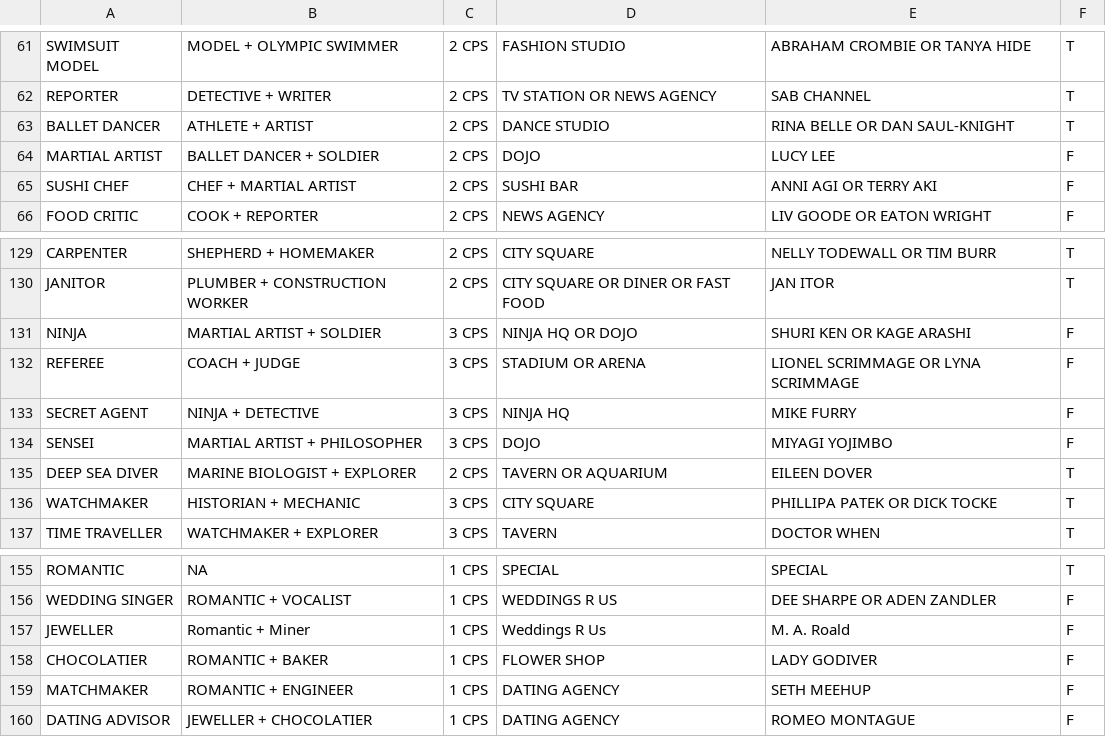
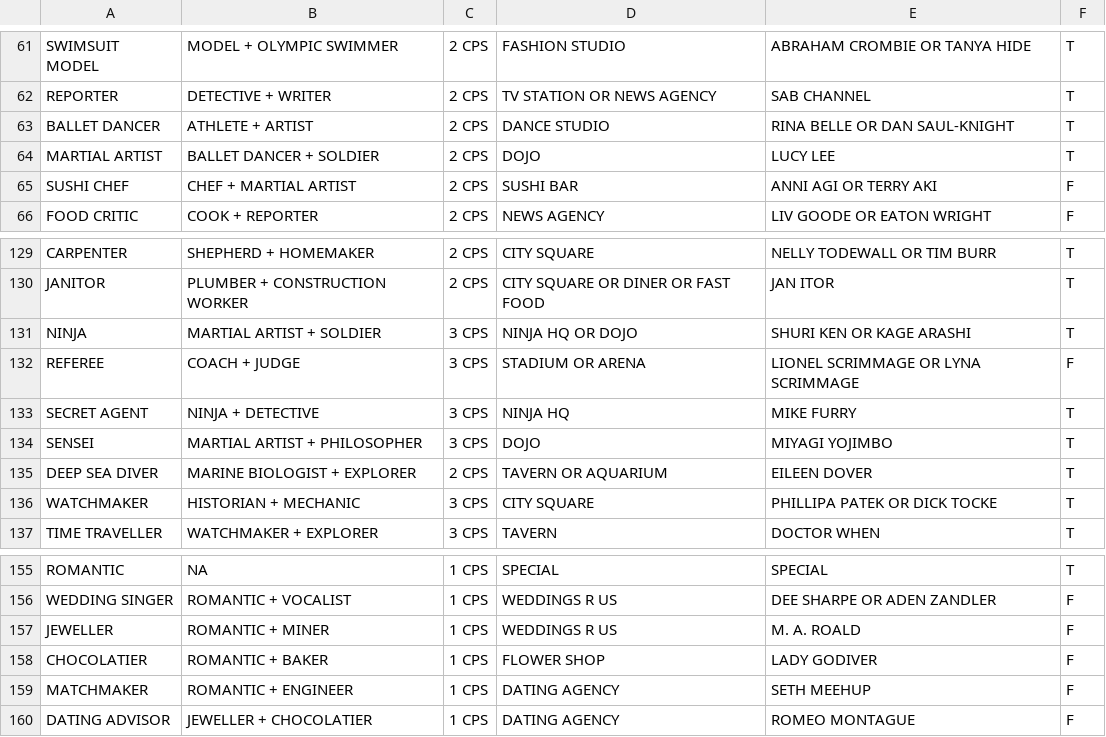
Before and after one commit to kocsenc/kchung, a CSV file: Ruby/NoviceLevel/PixelPeopleDB/ppeopleDB.csv, drawn as a sheet; only a part is shown, gaps mark what is left out.

```diff
--- a/Ruby/NoviceLevel/PixelPeopleDB/ppeopleDB.csv
+++ b/Ruby/NoviceLevel/PixelPeopleDB/ppeopleDB.csv
@@ -63,3 +63,3 @@ REPORTER,DETECTIVE + WRITER,2 CPS,TV STATION OR  NEWS AGENCY,SAB CHANNEL,T
 BALLET DANCER,ATHLETE + ARTIST,2 CPS,DANCE STUDIO,RINA BELLE OR  DAN SAUL-KNIGHT,T
-MARTIAL ARTIST,BALLET DANCER + SOLDIER,2 CPS,DOJO,LUCY LEE,F
+MARTIAL ARTIST,BALLET DANCER + SOLDIER,2 CPS,DOJO,LUCY LEE,T
 SUSHI CHEF,CHEF + MARTIAL ARTIST,2 CPS,SUSHI BAR,ANNI AGI OR  TERRY AKI,F
@@ -130,6 +130,6 @@ CARPENTER,SHEPHERD + HOMEMAKER,2 CPS,CITY SQUARE,NELLY TODEWALL OR  TIM BURR,T
 JANITOR,PLUMBER + CONSTRUCTION WORKER,2 CPS,CITY SQUARE OR  DINER OR  FAST FOOD,JAN ITOR,T
-NINJA,MARTIAL ARTIST + SOLDIER,3 CPS,NINJA HQ OR  DOJO,SHURI KEN OR  KAGE ARASHI,F
+NINJA,MARTIAL ARTIST + SOLDIER,3 CPS,NINJA HQ OR  DOJO,SHURI KEN OR  KAGE ARASHI,T
 REFEREE,COACH + JUDGE,3 CPS,STADIUM OR  ARENA,LIONEL SCRIMMAGE OR  LYNA SCRIMMAGE,F
-SECRET AGENT,NINJA + DETECTIVE,3 CPS,NINJA HQ,MIKE FURRY,F
-SENSEI,MARTIAL ARTIST + PHILOSOPHER,3 CPS,DOJO,MIYAGI YOJIMBO,F
+SECRET AGENT,NINJA + DETECTIVE,3 CPS,NINJA HQ,MIKE FURRY,T
+SENSEI,MARTIAL ARTIST + PHILOSOPHER,3 CPS,DOJO,MIYAGI YOJIMBO,T
 DEEP SEA DIVER,MARINE BIOLOGIST + EXPLORER,2 CPS,TAVERN OR  AQUARIUM,EILEEN DOVER,T
@@ -156,3 +156,3 @@ ROMANTIC,NA,1 CPS,SPECIAL,SPECIAL,T
 WEDDING SINGER,ROMANTIC + VOCALIST,1 CPS,WEDDINGS R US,DEE SHARPE OR ADEN ZANDLER,F
-JEWELLER,Romantic + Miner,1 CPS,Weddings R Us,M. A. Roald,F
+JEWELLER,ROMANTIC + MINER,1 CPS,WEDDINGS R US,M. A. ROALD,F
 CHOCOLATIER,ROMANTIC + BAKER,1 CPS,FLOWER SHOP,LADY GODIVER,F
```
Also changed, not shown: 3 other files.
